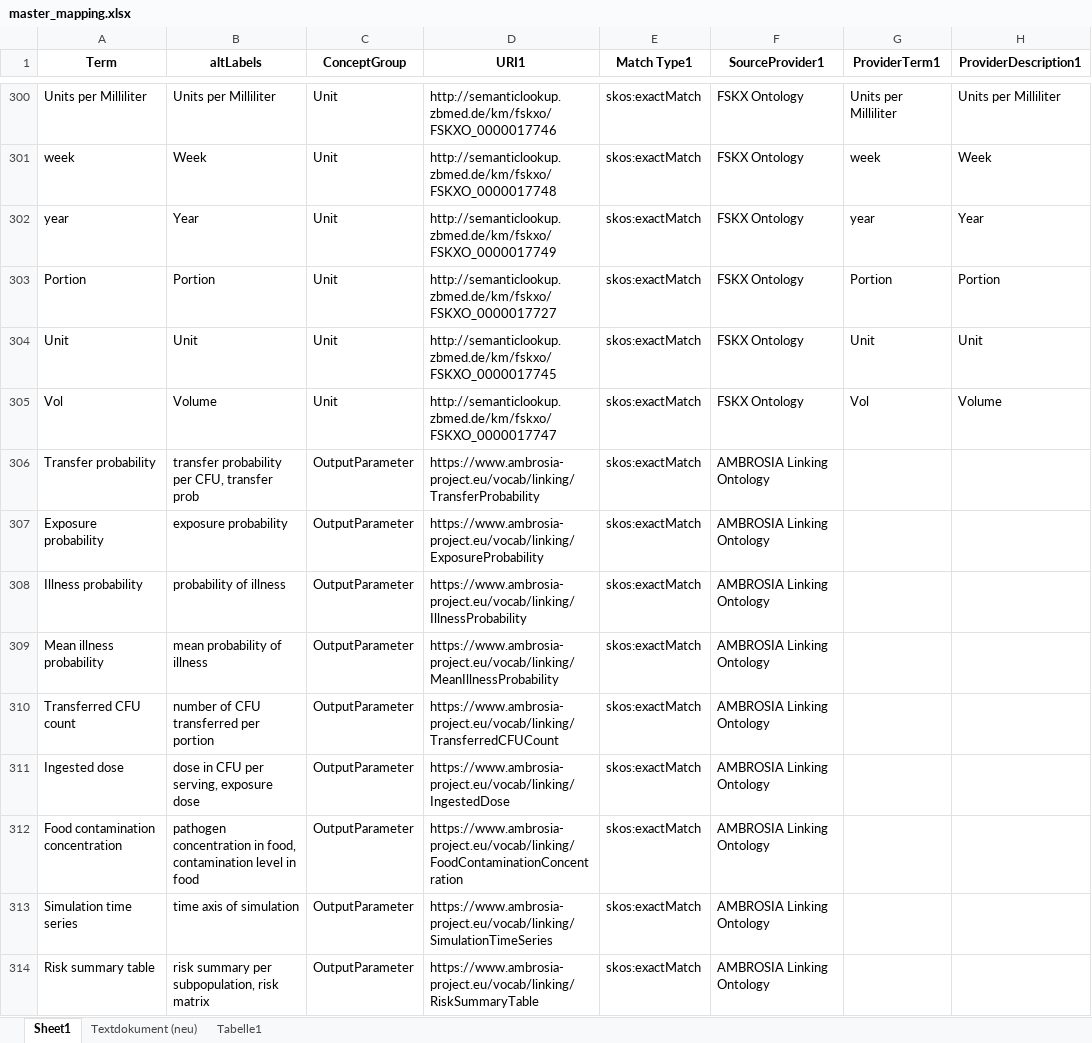
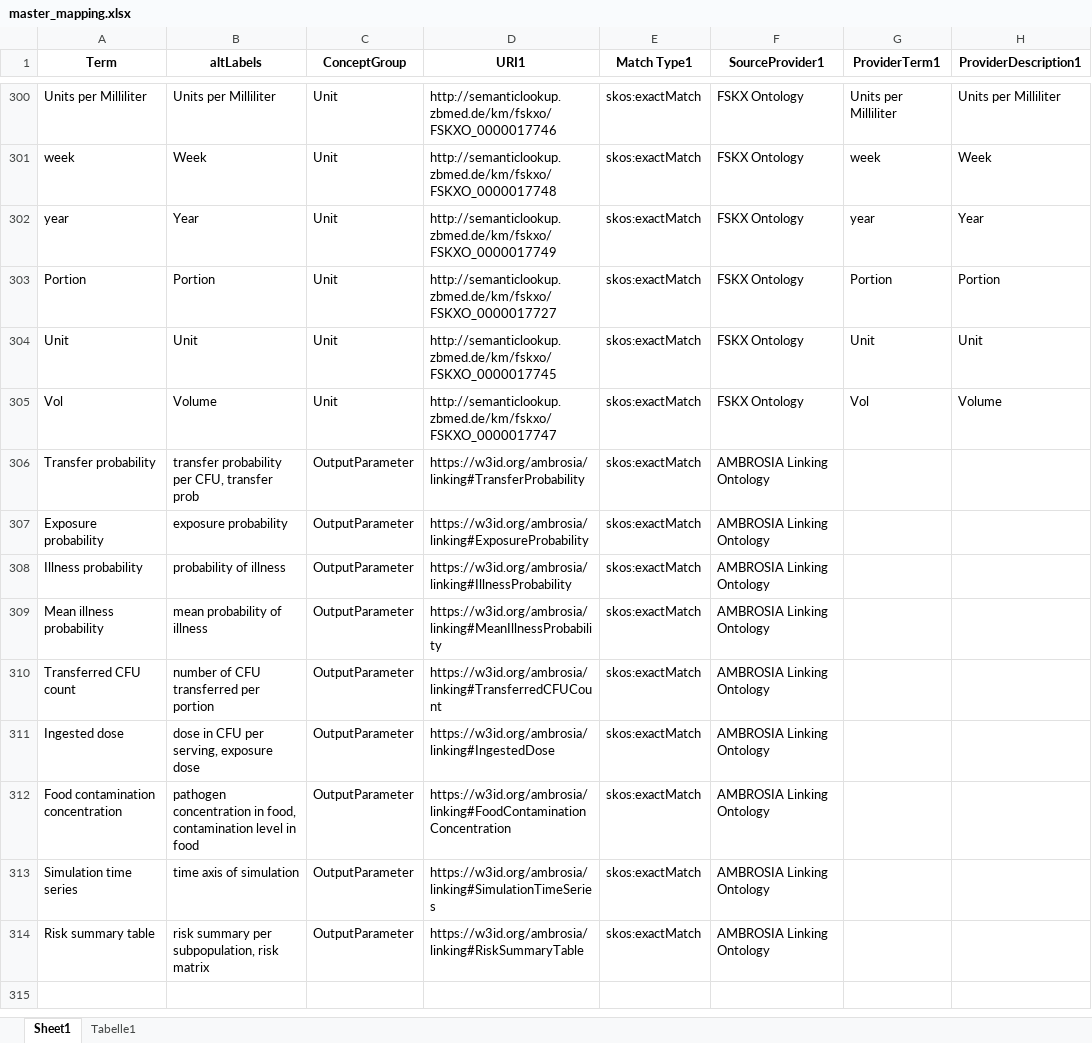
Before and after one commit to ambrosia2024/Semantic-Layer, an Excel workbook: FSKX_to_RDF/master_mapping.xlsx, sheet Sheet1, drawn as a sheet; only a part is shown, gaps mark what is left out; values as stored, in another font and other column widths than the file's, no borders; the diff names each change by its address in the sheet, - before the commit and + after, or states it on an @@ line.

```diff
--- a/FSKX_to_RDF/master_mapping.xlsx (sheet Sheet1)
+++ b/FSKX_to_RDF/master_mapping.xlsx (sheet Sheet1)
-sheet tab: Textdokument (neu)
-D306 (URI1): https://www.ambrosia-project.eu/vocab/linking/TransferProbability
+D306 (URI1): https://w3id.org/ambrosia/linking#TransferProbability
-D307 (URI1): https://www.ambrosia-project.eu/vocab/linking/ExposureProbability
+D307 (URI1): https://w3id.org/ambrosia/linking#ExposureProbability
-D308 (URI1): https://www.ambrosia-project.eu/vocab/linking/IllnessProbability
+D308 (URI1): https://w3id.org/ambrosia/linking#IllnessProbability
-D309 (URI1): https://www.ambrosia-project.eu/vocab/linking/MeanIllnessProbability
+D309 (URI1): https://w3id.org/ambrosia/linking#MeanIllnessProbability
-D310 (URI1): https://www.ambrosia-project.eu/vocab/linking/TransferredCFUCount
+D310 (URI1): https://w3id.org/ambrosia/linking#TransferredCFUCount
-D311 (URI1): https://www.ambrosia-project.eu/vocab/linking/IngestedDose
+D311 (URI1): https://w3id.org/ambrosia/linking#IngestedDose
-D312 (URI1): https://www.ambrosia-project.eu/vocab/linking/FoodContaminationConcentration
+D312 (URI1): https://w3id.org/ambrosia/linking#FoodContaminationConcentration
-D313 (URI1): https://www.ambrosia-project.eu/vocab/linking/SimulationTimeSeries
+D313 (URI1): https://w3id.org/ambrosia/linking#SimulationTimeSeries
-D314 (URI1): https://www.ambrosia-project.eu/vocab/linking/RiskSummaryTable
+D314 (URI1): https://w3id.org/ambrosia/linking#RiskSummaryTable
```
Also changed, not shown: 5 other files.
